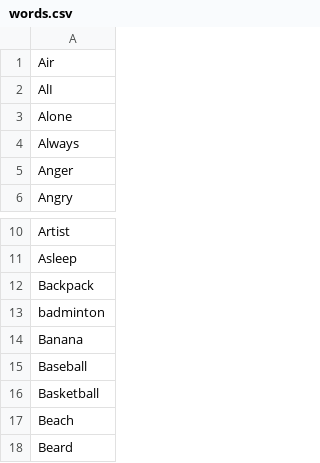
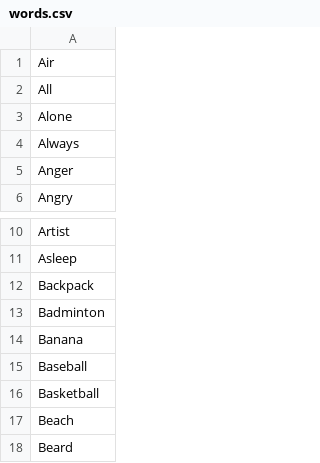
Before and after one commit to Wil247/SpellingBee, a CSV file: Words/words.csv, drawn as a sheet; only a part is shown, gaps mark what is left out.

Commit message:
Add files via upload

```diff
--- a/Words/words.csv
+++ b/Words/words.csv
@@ -1,3 +1,3 @@
 Air
-AlI
+All
 Alone
@@ -12,3 +12,3 @@ Asleep
 Backpack
-badminton
+Badminton
 Banana
```
